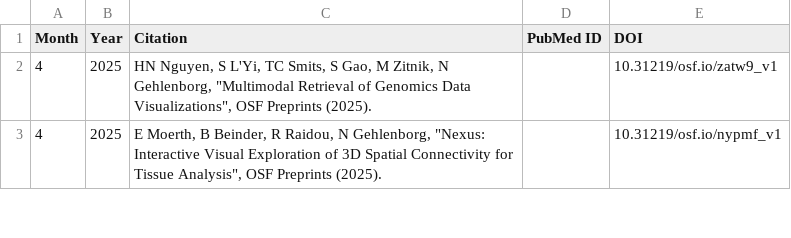
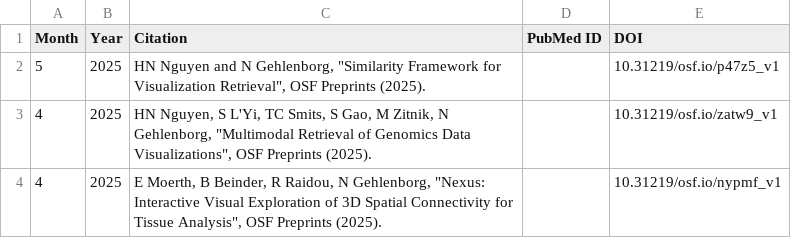
Before and after one commit to hms-dbmi/gehlenborglab-website, a CSV file: assets/papers/preprints.csv, drawn as a sheet; only a part is shown.

```diff
--- a/assets/papers/preprints.csv
+++ b/assets/papers/preprints.csv
@@ -1,2 +1,3 @@
 Month,Year,Citation,PubMed ID,DOI
+5,2025,"HN Nguyen and N Gehlenborg, ""Similarity Framework for Visualization Retrieval"", OSF Preprints (2025).",,10.31219/osf.io/p47z5_v1
 4,2025,"HN Nguyen, S L'Yi, TC Smits, S Gao, M Zitnik, N Gehlenborg, ""Multimodal Retrieval of Genomics Data Visualizations"", OSF Preprints (2025).",,10.31219/osf.io/zatw9_v1
```
